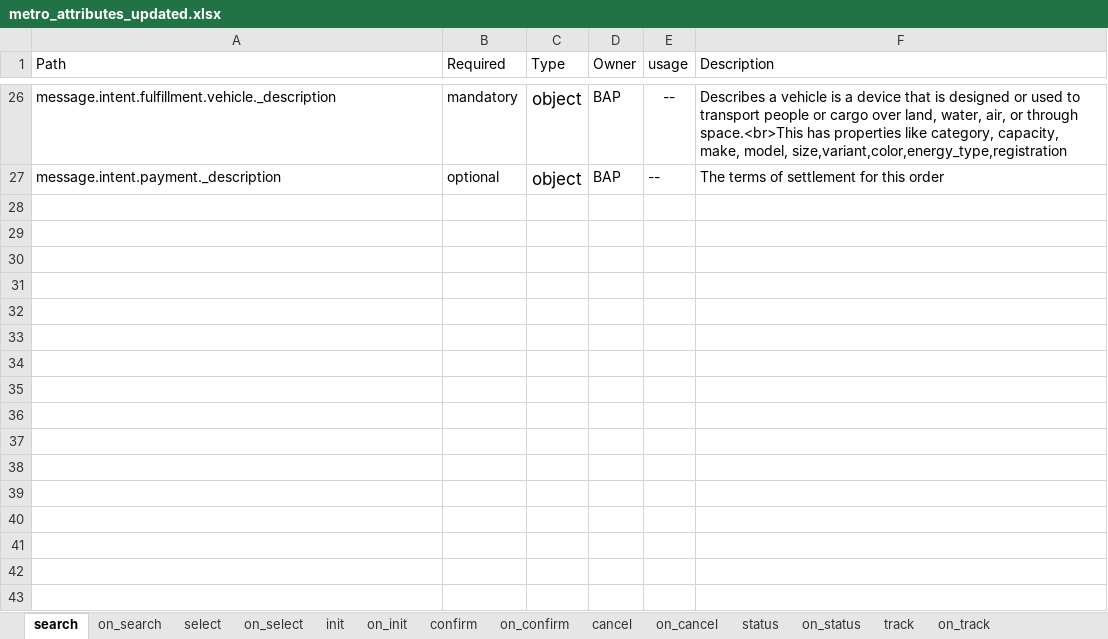
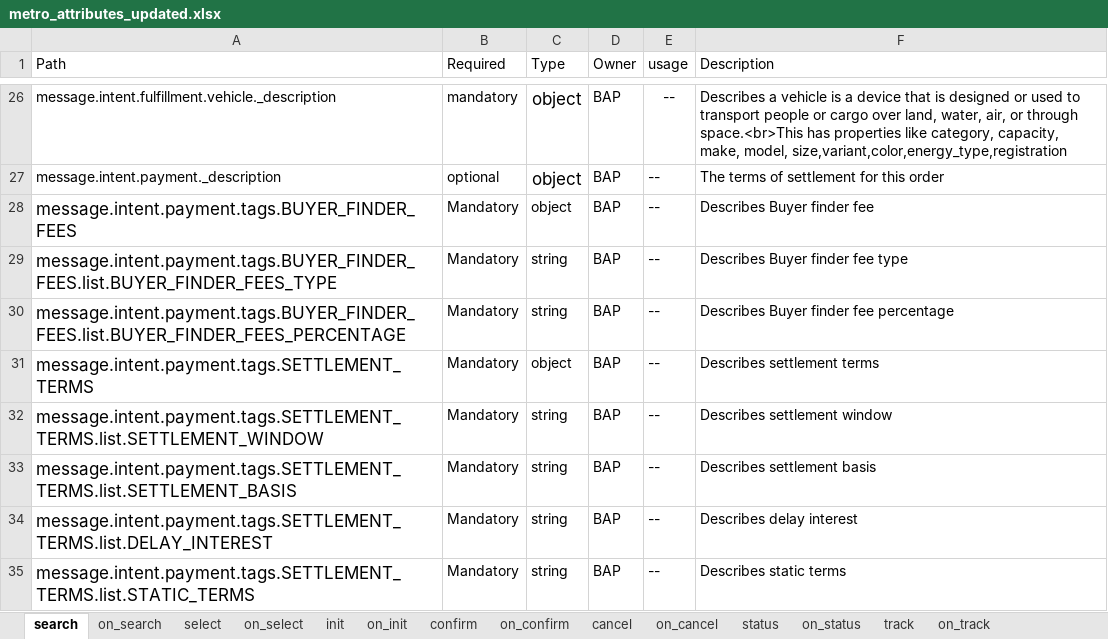
Before and after one commit to ONDC-Official/mobility-specification, an Excel workbook: api/components/attributes/metro/metro_attributes_updated.xlsx, sheet search, drawn as a sheet; only a part is shown, gaps mark what is left out; values as stored, in another font and other column widths than the file's, no borders; charts and pictures not drawn; the diff names each change by its address in the sheet, - before the commit and + after, or states it on an @@ line.

```diff
--- a/api/components/attributes/metro/metro_attributes_updated.xlsx (sheet search)
+++ b/api/components/attributes/metro/metro_attributes_updated.xlsx (sheet search)
+row 28: message.intent.payment.tags.BUYER_FINDER_FEES | Mandatory | object | BAP | -- | Describes Buyer finder fee
+row 29: message.intent.payment.tags.BUYER_FINDER_FEES.list.BUYER_FINDER_FEES_TYPE | Mandatory | string | BAP | -- | Describes Buyer finder fee type
+row 30: message.intent.payment.tags.BUYER_FINDER_FEES.list.BUYER_FINDER_FEES_PERCENTAGE | Mandatory | string | BAP | -- | Describes Buyer finder fee percentage
+row 31: message.intent.payment.tags.SETTLEMENT_TERMS | Mandatory | object | BAP | -- | Describes settlement terms
+row 32: message.intent.payment.tags.SETTLEMENT_TERMS.list.SETTLEMENT_WINDOW | Mandatory | string | BAP | -- | Describes settlement window
+row 33: message.intent.payment.tags.SETTLEMENT_TERMS.list.SETTLEMENT_BASIS | Mandatory | string | BAP | -- | Describes settlement basis
+row 34: message.intent.payment.tags.SETTLEMENT_TERMS.list.DELAY_INTEREST | Mandatory | string | BAP | -- | Describes delay interest
+row 35: message.intent.payment.tags.SETTLEMENT_TERMS.list.STATIC_TERMS | Mandatory | string | BAP | -- | Describes static terms
```
Also changed, not shown: sheet on_search, sheet on_init, sheet on_status, sheet on_confirm, sheet on_cancel, sheet init, 2 more sheets, 5 other files.
